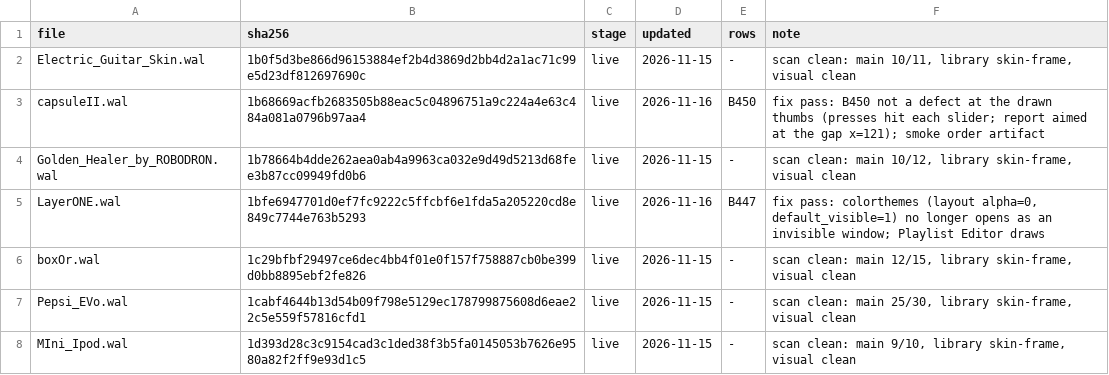
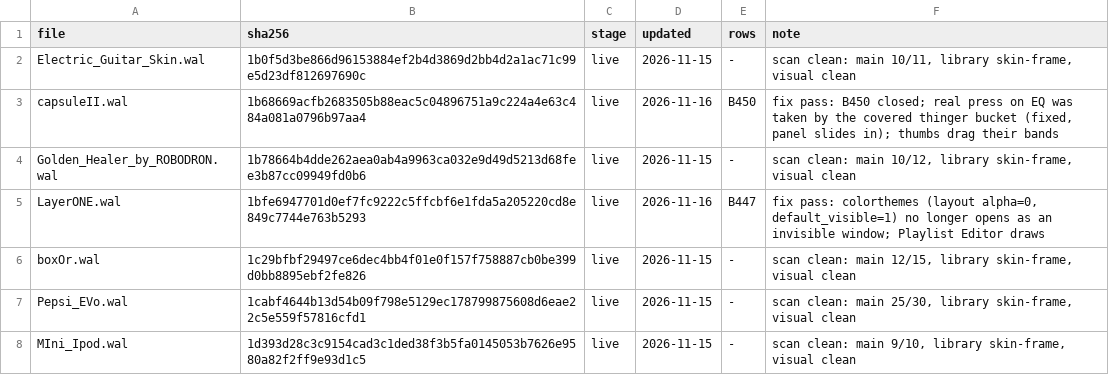
Before and after one commit to ad-repo/nullplayer, a TSV file: docs/winamp-modern/intakes/intake-12.tsv, drawn as a sheet; only a part is shown.

```diff
--- a/docs/winamp-modern/intakes/intake-12.tsv
+++ b/docs/winamp-modern/intakes/intake-12.tsv
@@ -2,3 +2,3 @@ file	sha256	stage	updated	rows	note
 Electric_Guitar_Skin.wal	1b0f5d3be866d96153884ef2b4d3869d2bb4d2a1ac71c99e5d23df812697690c	live	2026-11-15	-	scan clean: main 10/11, library skin-frame, visual clean
-capsuleII.wal	1b68669acfb2683505b88eac5c04896751a9c224a4e63c484a081a0796b97aa4	live	2026-11-16	B450	fix pass: B450 not a defect at the drawn thumbs (presses hit each slider; report aimed at the gap x=121); smoke order artifact
+capsuleII.wal	1b68669acfb2683505b88eac5c04896751a9c224a4e63c484a081a0796b97aa4	live	2026-11-16	B450	fix pass: B450 closed; real press on EQ was taken by the covered thinger bucket (fixed, panel slides in); thumbs drag their bands
 Golden_Healer_by_ROBODRON.wal	1b78664b4dde262aea0ab4a9963ca032e9d49d5213d68fee3b87cc09949fd0b6	live	2026-11-15	-	scan clean: main 10/12, library skin-frame, visual clean
```
Also changed, not shown: 3 other files.
